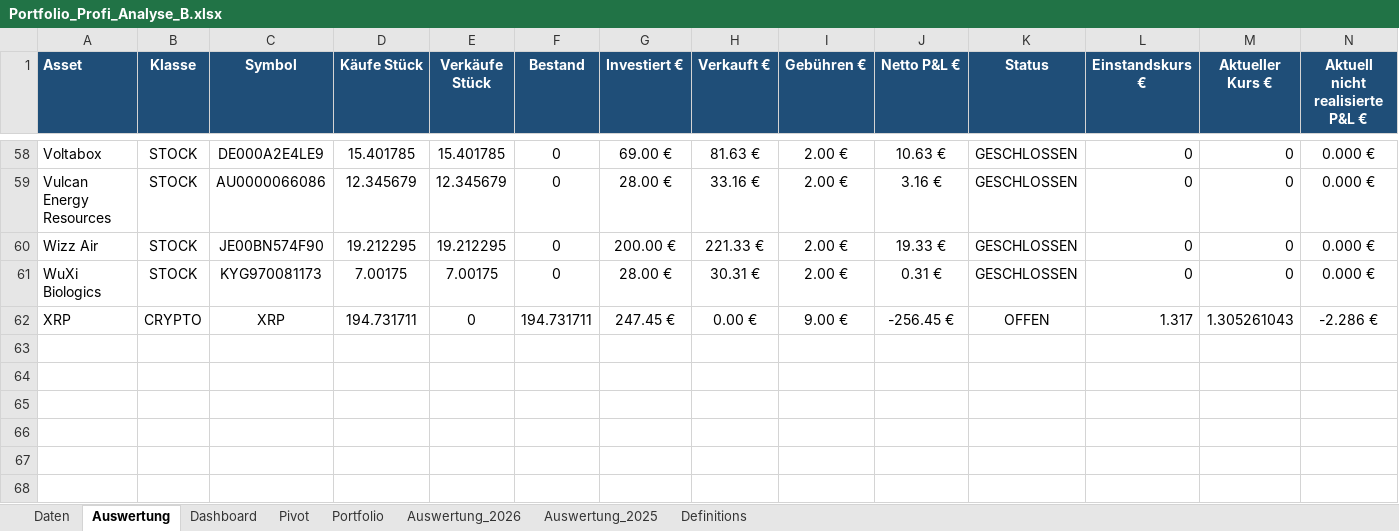
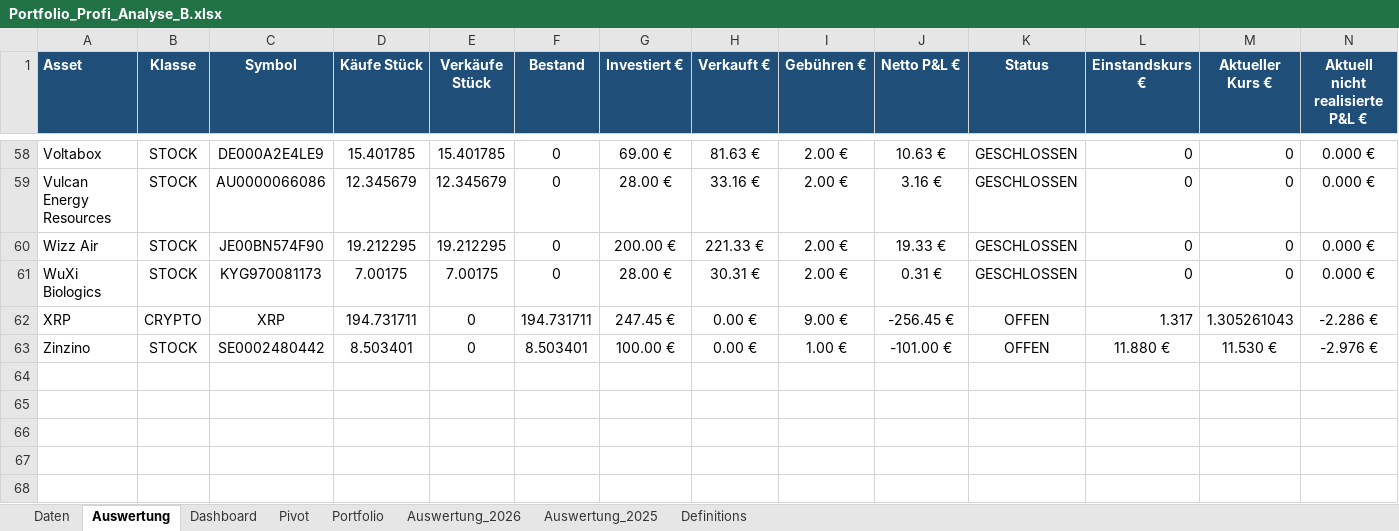
Before and after one commit to Romeofta/Portfolio_Excel, an Excel workbook: Auswertung/Portfolio_Profi_Analyse_B.xlsx, sheet Auswertung, drawn as a sheet; only a part is shown, gaps mark what is left out; values as stored, in another font and other column widths than the file's, no borders; conditional formats not drawn; rows hold the shown columns only; the diff names each change by its address in the sheet, - before the commit and + after, or states it on an @@ line.

Commit message:
new asset zinzino added

```diff
--- a/Auswertung/Portfolio_Profi_Analyse_B.xlsx (sheet Auswertung)
+++ b/Auswertung/Portfolio_Profi_Analyse_B.xlsx (sheet Auswertung)
-row 63: (empty)
+row 63: Zinzino | STOCK | SE0002480442 | 8.503401 | 0 | 8.503401 | 100.00 € | 0.00 € | 1.00 € | -101.00 € | OFFEN | 11.880 € | 11.530 € | -2.976 €
```
Also changed, not shown: sheet Dashboard, sheet Daten, sheet Pivot, sheet Portfolio, charts or pictures.
